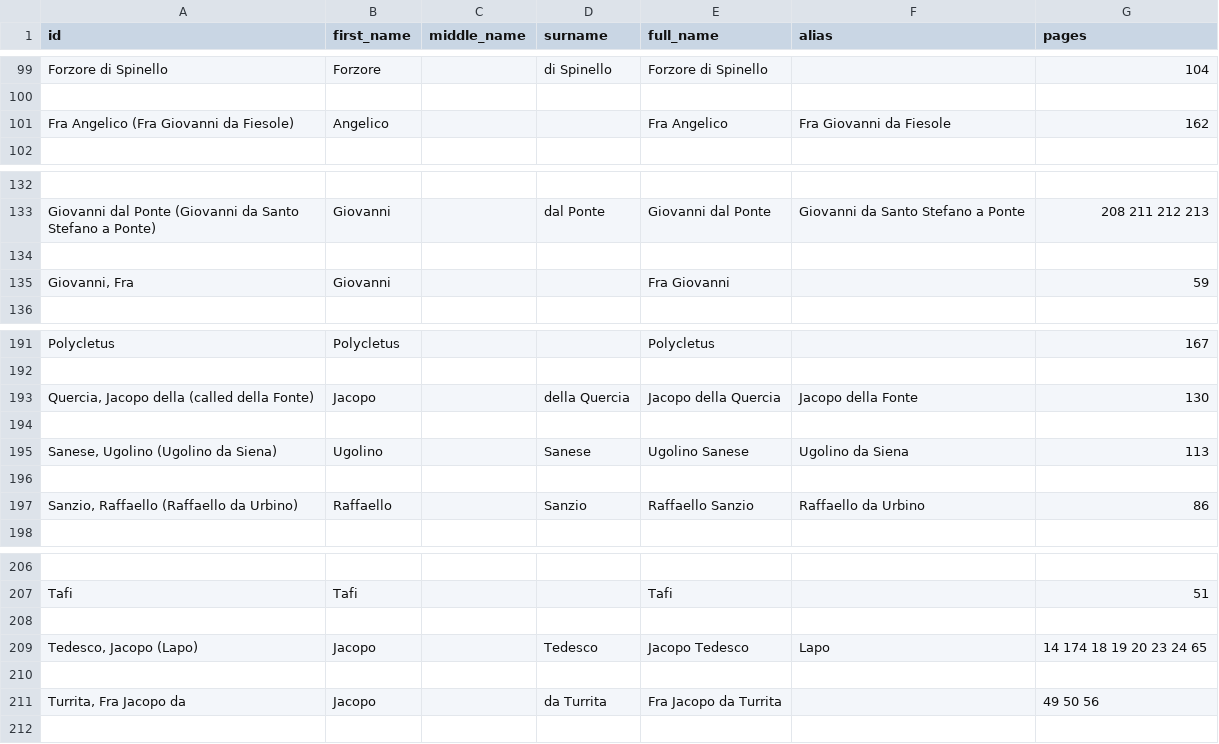
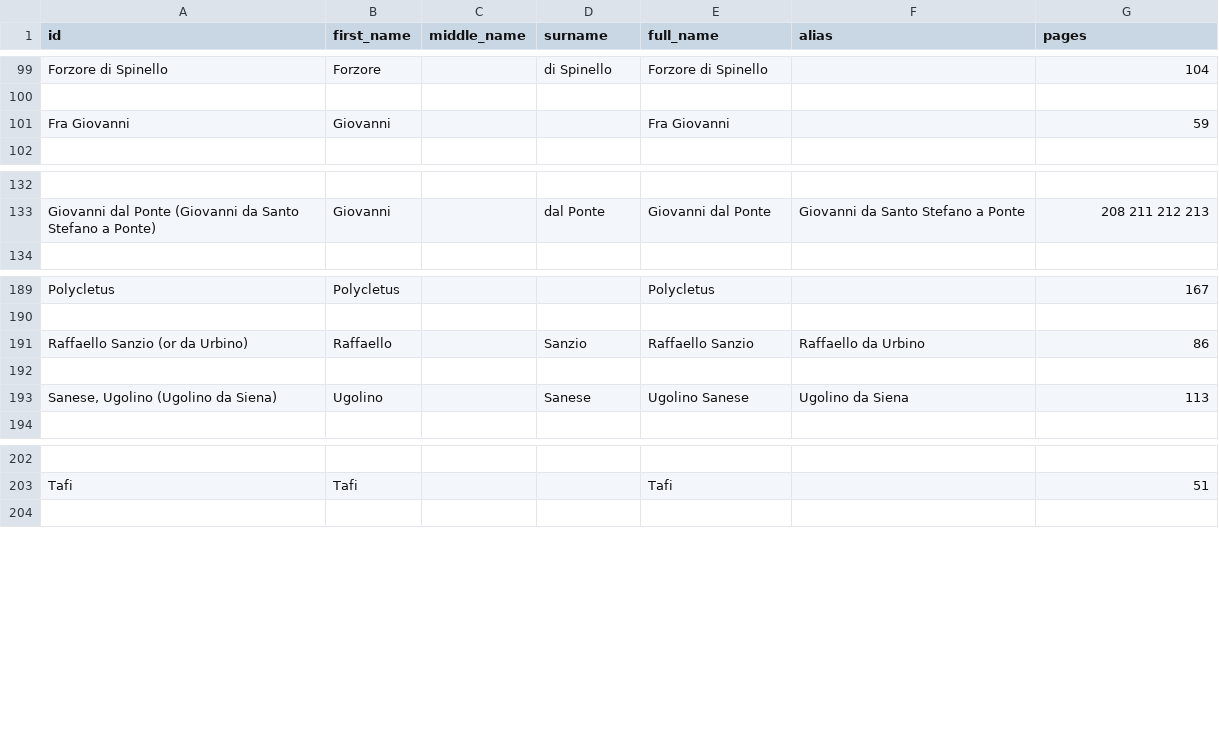
Before and after one commit to ISE-FIZKarlsruhe/vasari_network, a CSV file: data/index_names_vol_1.csv, drawn as a sheet; only a part is shown, gaps mark what is left out; removed rows and columns are numbered as before the commit, all else as after; the diff names each change by its address in the sheet, - before the commit and + after, or states it on an @@ line.

```diff
--- a/data/index_names_vol_1.csv
+++ b/data/index_names_vol_1.csv
-row 101: Fra Angelico (Fra Giovanni da Fiesole) | Angelico |  |  | Fra Angelico | Fra Giovanni da Fiesole | 162
+row 101: Fra Giovanni | Giovanni |  |  | Fra Giovanni |  | 59
-row 134: (empty)
-row 135: Giovanni, Fra | Giovanni |  |  | Fra Giovanni |  | 59
-row 193: Quercia, Jacopo della (called della Fonte) | Jacopo |  | della Quercia | Jacopo della Quercia | Jacopo della Fonte | 130
+row 191: Raffaello Sanzio (or da Urbino) | Raffaello |  | Sanzio | Raffaello Sanzio | Raffaello da Urbino | 86
-row 196: (empty)
-row 197: Sanzio, Raffaello (Raffaello da Urbino) | Raffaello |  | Sanzio | Raffaello Sanzio | Raffaello da Urbino | 86
-row 208: (empty)
-row 209: Tedesco, Jacopo (Lapo) | Jacopo |  | Tedesco | Jacopo Tedesco | Lapo | 14 174 18 19 20 23 24 65
-row 210: (empty)
-row 211: Turrita, Fra Jacopo da | Jacopo |  | da Turrita | Fra Jacopo da Turrita |  | 49 50 56
```
Also changed, not shown: 1 other file.
